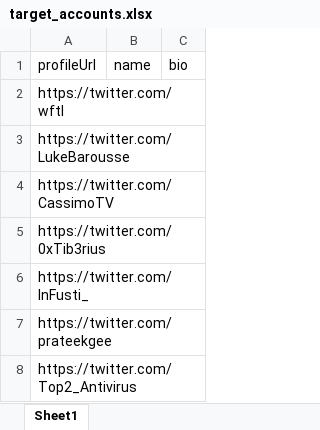
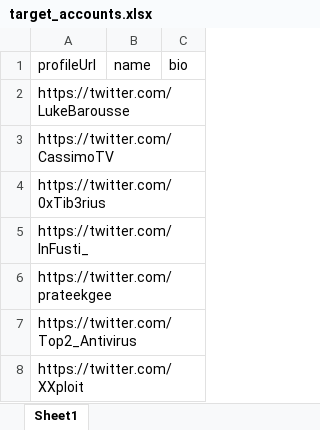
Before and after one commit to MahmoudKhaled007/Twitter-RPA-Outreach-Bot, an Excel workbook: Config/target_accounts.xlsx, sheet Sheet1, drawn as a sheet; only a part is shown; the shorter side is filled out with more unchanged rows; values as stored, in another font and other column widths than the file's, no borders; the diff names each change by its address in the sheet, - before the commit and + after, or states it on an @@ line.

Commit message:
fix: resolve #2 - Fixing DM Profile switching by modifing post condition

```diff
--- a/Config/target_accounts.xlsx (sheet Sheet1)
+++ b/Config/target_accounts.xlsx (sheet Sheet1)
-row 2: https://twitter.com/wftl
```
Also changed, not shown: Config/ChromeProfiles.xlsx, 24 other files.
